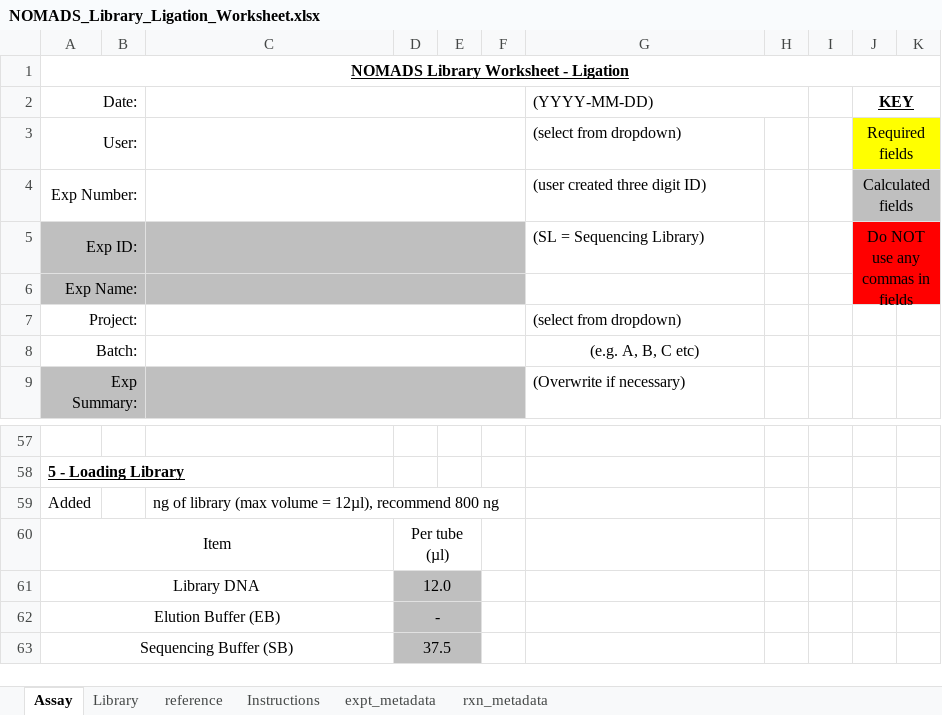
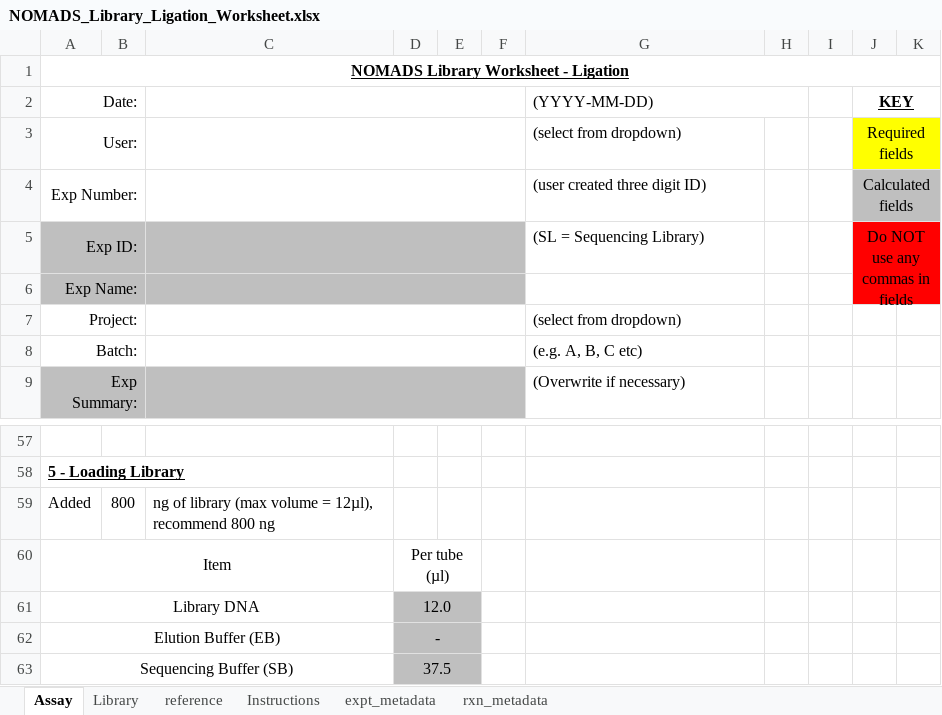
Before and after one commit to nomads-community/warehouse, an Excel workbook: templates/NOMADS_Library_Ligation_Worksheet.xlsx, sheet Assay, drawn as a sheet; only a part is shown, gaps mark what is left out; values as stored, in another font and other column widths than the file's, no borders; conditional formats not drawn; the diff names each change by its address in the sheet, - before the commit and + after, or states it on an @@ line.

```diff
--- a/templates/NOMADS_Library_Ligation_Worksheet.xlsx (sheet Assay)
+++ b/templates/NOMADS_Library_Ligation_Worksheet.xlsx (sheet Assay)
-G8 alignment: center
+G8 alignment: left
-B59: (empty)
+B59: 800
```
Also changed, not shown: sheet reference, sheet expt_metadata, templates/NOMADS_Library_Rapid_Worksheet.xlsx.
